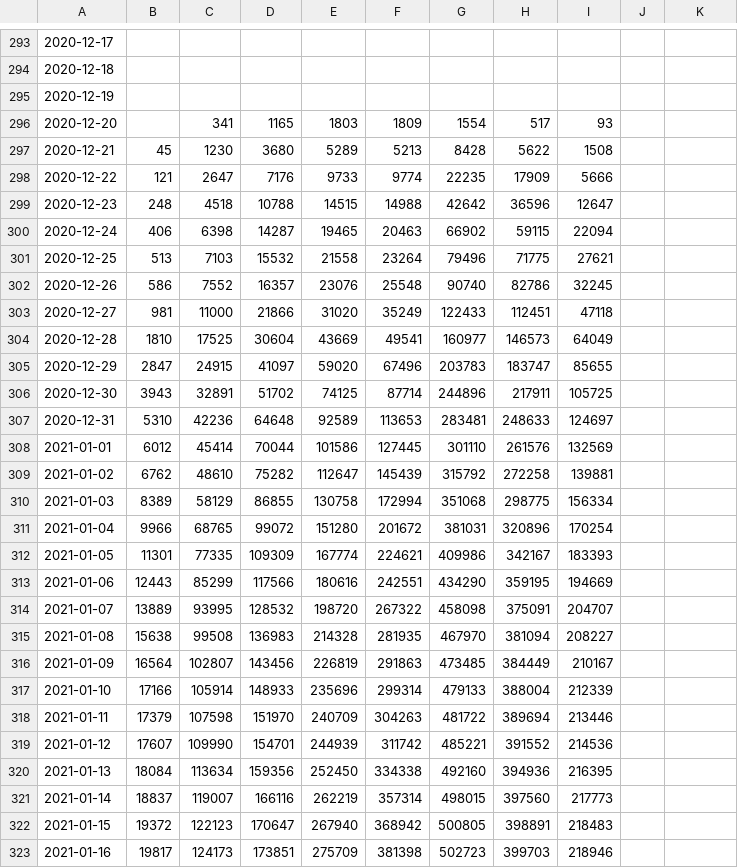
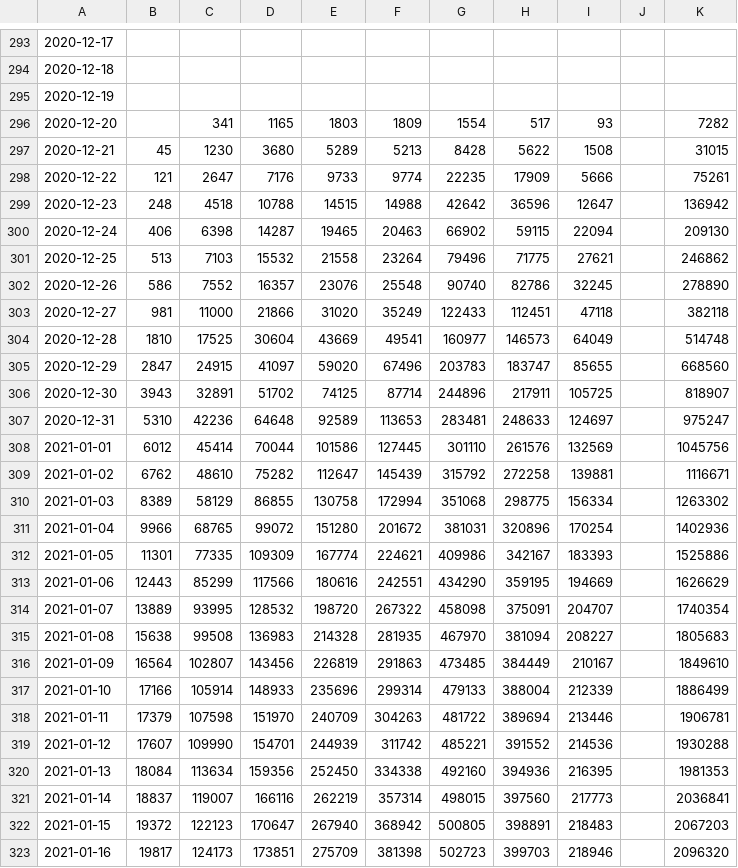
Before and after one commit to pypm/data, a CSV file: covid19/Israel/il-vacc-pypm.csv, drawn as a sheet; only a part is shown, gaps mark what is left out; the diff covers the shown part only; the diff names each change by its address in the sheet, - before the commit and + after, or states it on an @@ line.

```diff
--- a/covid19/Israel/il-vacc-pypm.csv
+++ b/covid19/Israel/il-vacc-pypm.csv
-K296: (empty)
+K296: 7282
-K297: (empty)
+K297: 31015
-K298: (empty)
+K298: 75261
-K299: (empty)
+K299: 136942
-K300: (empty)
+K300: 209130
-K301: (empty)
+K301: 246862
-K302: (empty)
+K302: 278890
-K303: (empty)
+K303: 382118
-K304: (empty)
+K304: 514748
-K305: (empty)
+K305: 668560
-K306: (empty)
+K306: 818907
-K307: (empty)
+K307: 975247
-K308: (empty)
+K308: 1045756
-K309: (empty)
+K309: 1116671
-K310: (empty)
+K310: 1263302
-K311: (empty)
+K311: 1402936
-K312: (empty)
+K312: 1525886
-K313: (empty)
+K313: 1626629
-K314: (empty)
+K314: 1740354
-K315: (empty)
+K315: 1805683
-K316: (empty)
+K316: 1849610
-K317: (empty)
+K317: 1886499
-K318: (empty)
+K318: 1906781
-K319: (empty)
+K319: 1930288
-K320: (empty)
+K320: 1981353
-K321: (empty)
+K321: 2036841
-K322: (empty)
+K322: 2067203
-K323: (empty)
+K323: 2096320
```
Also changed, not shown: 18 edited cells elsewhere in this file, covid19/Israel/il-pypm.csv, 3 other files.
